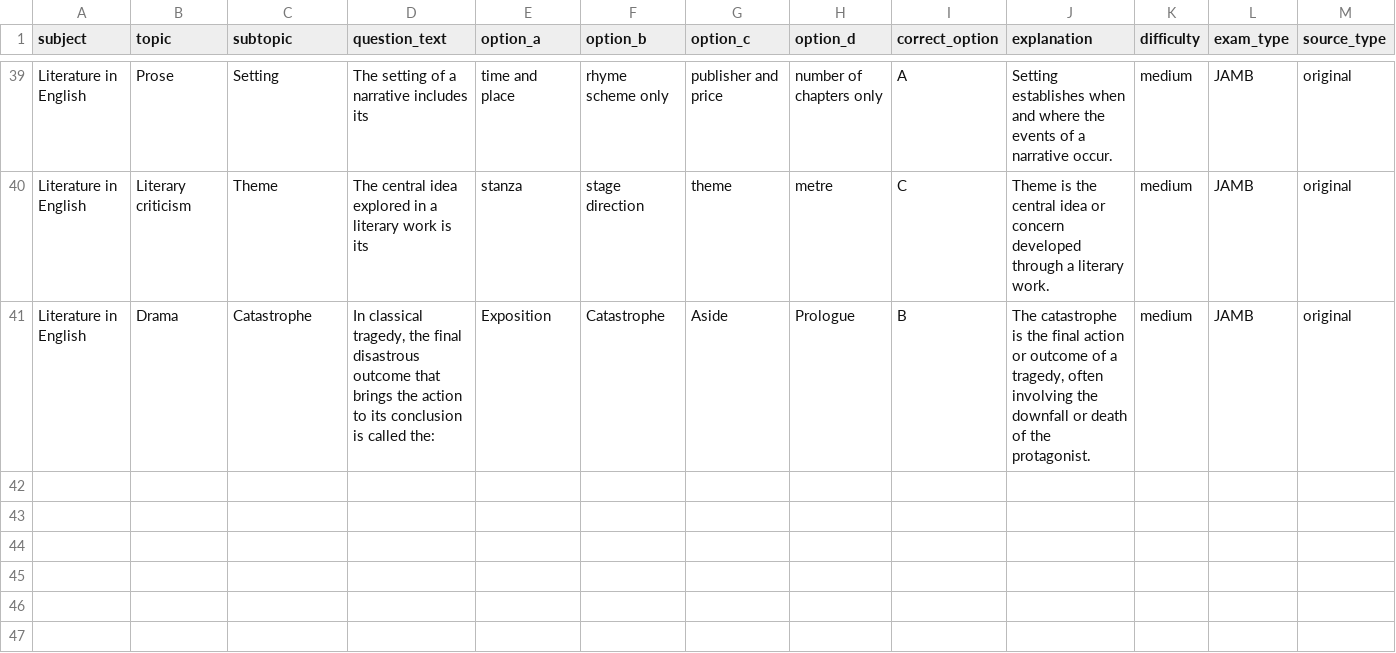
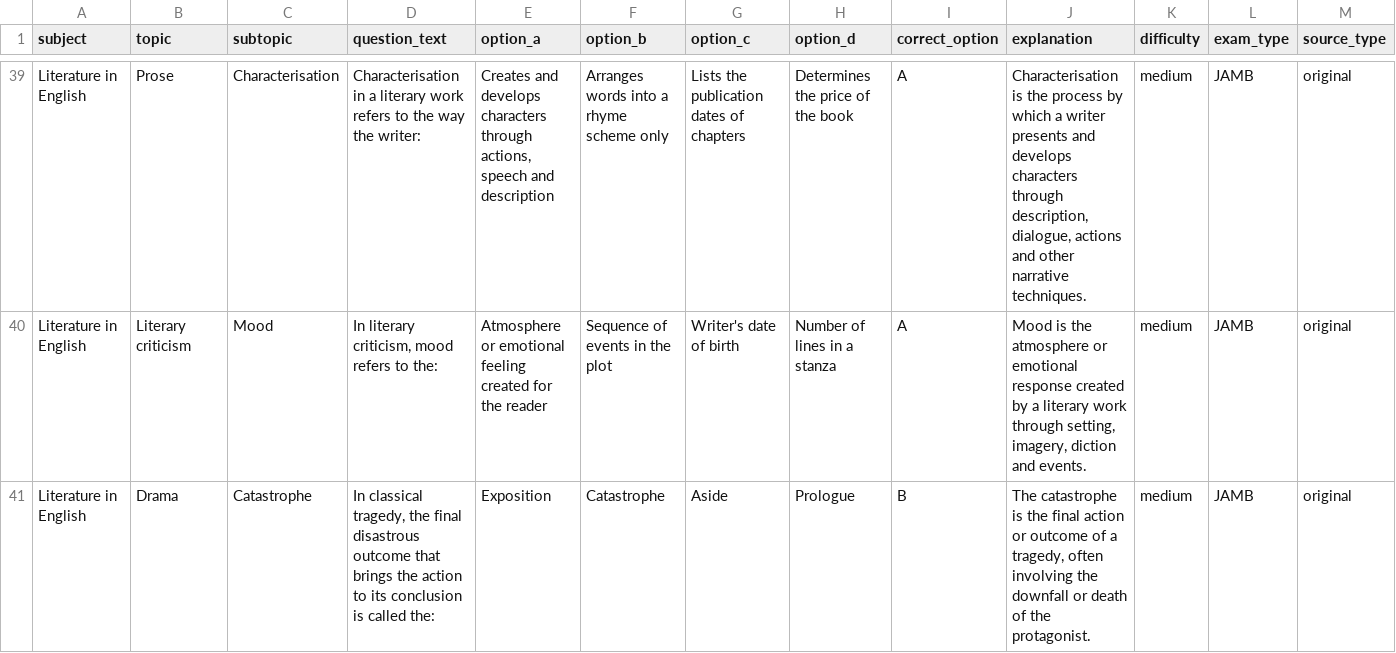
Before and after one commit to timmyjoe385-netizen/EDUKEN-CONSULT-, a CSV file: content/cbt/original-batch-28-40-questions.csv, drawn as a sheet; only a part is shown, gaps mark what is left out; the diff covers the shown part only; the diff names each change by its address in the sheet, - before the commit and + after, or states it on an @@ line.

```diff
--- a/content/cbt/original-batch-28-40-questions.csv
+++ b/content/cbt/original-batch-28-40-questions.csv
-C39 (subtopic): Setting
+C39 (subtopic): Characterisation
-D39 (question_text): The setting of a narrative includes its
+D39 (question_text): Characterisation in a literary work refers to the way the writer:
-E39 (option_a): time and place
+E39 (option_a): Creates and develops characters through actions, speech and description
-F39 (option_b): rhyme scheme only
+F39 (option_b): Arranges words into a rhyme scheme only
-G39 (option_c): publisher and price
+G39 (option_c): Lists the publication dates of chapters
-H39 (option_d): number of chapters only
+H39 (option_d): Determines the price of the book
-J39 (explanation): Setting establishes when and where the events of a narrative occur.
+J39 (explanation): Characterisation is the process by which a writer presents and develops characters through description, dialogue, actions and other narrative techniques.
-C40 (subtopic): Theme
+C40 (subtopic): Mood
-D40 (question_text): The central idea explored in a literary work is its
+D40 (question_text): In literary criticism, mood refers to the:
-E40 (option_a): stanza
+E40 (option_a): Atmosphere or emotional feeling created for the reader
-F40 (option_b): stage direction
+F40 (option_b): Sequence of events in the plot
-G40 (option_c): theme
+G40 (option_c): Writer's date of birth
-H40 (option_d): metre
+H40 (option_d): Number of lines in a stanza
-I40 (correct_option): C
+I40 (correct_option): A
-J40 (explanation): Theme is the central idea or concern developed through a literary work.
+J40 (explanation): Mood is the atmosphere or emotional response created by a literary work through setting, imagery, diction and events.
```
Also changed, not shown: 33 edited cells elsewhere in this file.
